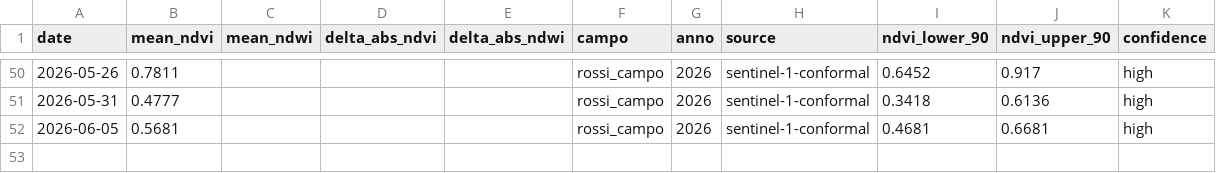
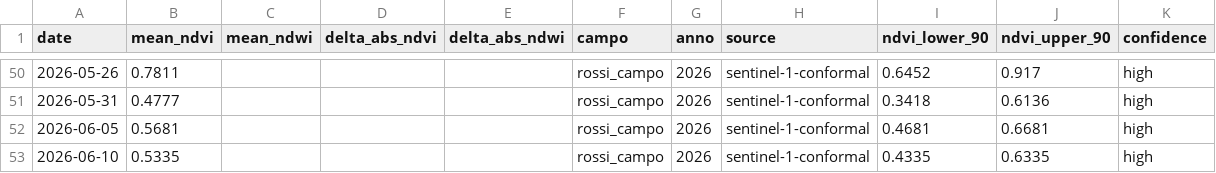
Before and after one commit to tommasobattistini/pascoli-data, a CSV file: ndvi/ndvi_rossi_campo_2026.csv, drawn as a sheet; only a part is shown, gaps mark what is left out.

```diff
--- a/ndvi/ndvi_rossi_campo_2026.csv
+++ b/ndvi/ndvi_rossi_campo_2026.csv
@@ -52 +52,2 @@ date,mean_ndvi,mean_ndwi,delta_abs_ndvi,delta_abs_ndwi,campo,anno,source,ndvi_lo
 2026-06-05,0.5681,,,,rossi_campo,2026,sentinel-1-conformal,0.4681,0.6681,high
+2026-06-10,0.5335,,,,rossi_campo,2026,sentinel-1-conformal,0.4335,0.6335,high
```
Also changed, not shown: ndvi/ndvi_bianchi_campo_2026.csv, ndvi/ndvi_pascolo_1_2026.csv, 30 other files.
